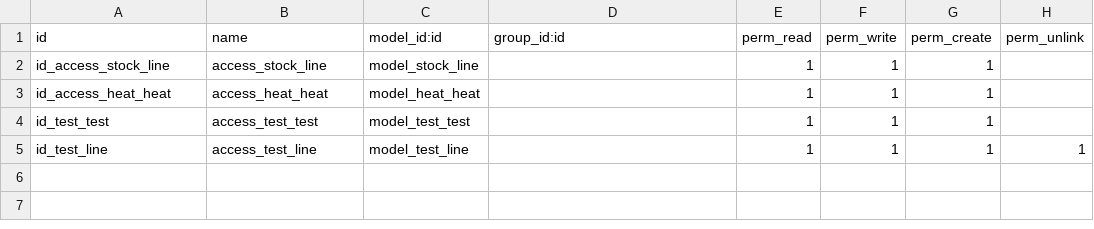
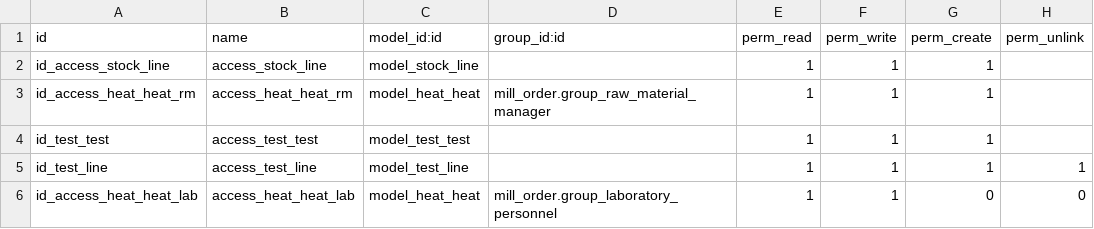
Before and after one commit to shivam1111/singla, a CSV file: mill_stock/security/ir.model.access.csv, drawn as a sheet.

Commit message:
Lab user cannot create or delete heat. Can only edit

```diff
--- a/mill_stock/security/ir.model.access.csv
+++ b/mill_stock/security/ir.model.access.csv
@@ -2,4 +2,5 @@ id,name,model_id:id,group_id:id,perm_read,perm_write,perm_create,perm_unlink
 id_access_stock_line,access_stock_line,model_stock_line,,1,1,1,
-id_access_heat_heat,access_heat_heat,model_heat_heat,,1,1,1,
+id_access_heat_heat_rm,access_heat_heat_rm,model_heat_heat,mill_order.group_raw_material_manager,1,1,1,
 id_test_test,access_test_test,model_test_test,,1,1,1,
 id_test_line,access_test_line,model_test_line,,1,1,1,1
+id_access_heat_heat_lab,access_heat_heat_lab,model_heat_heat,mill_order.group_laboratory_personnel,1,1,0,0
```
Also changed, not shown: chemical_compositions/security/ir.model.access.csv.
